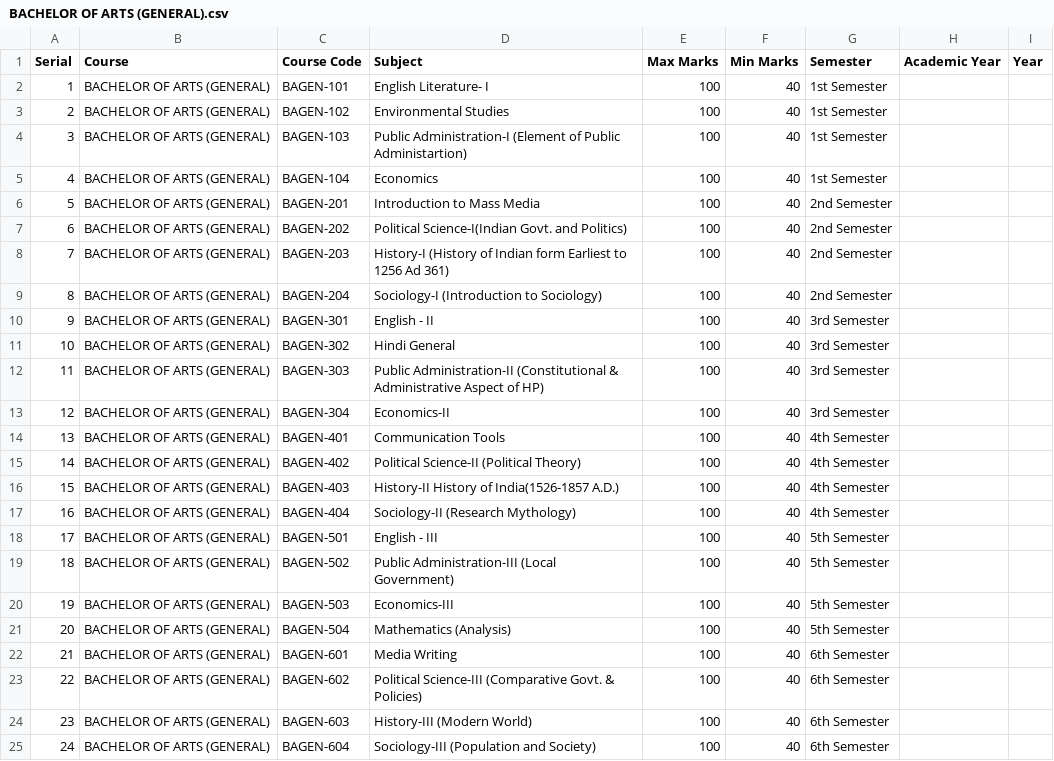
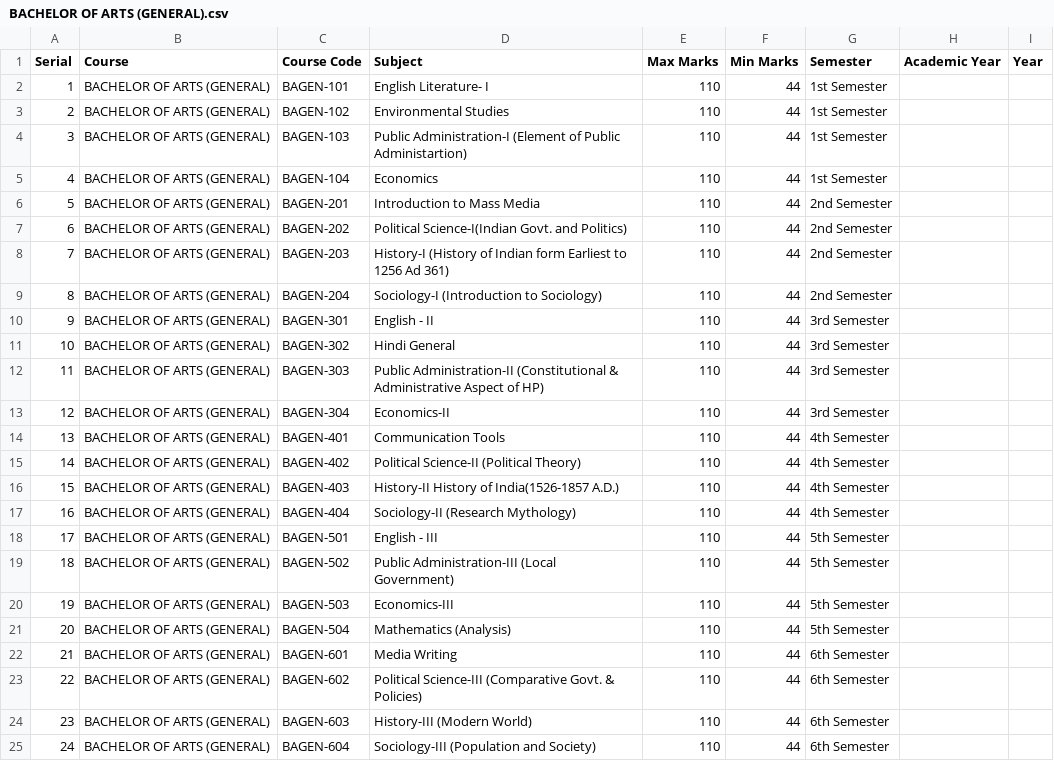
Before and after one commit to devsanskritivishwavidhlaya-create/Dev-Sanskriti-Vishwavidhlaya, a CSV file: Course/BACHELOR OF ARTS (GENERAL).csv, drawn as a sheet.

Commit message:
fix: fixed marks Th=60/Pr=40/Asg=10, added /api/import endpoint, updated CSVs to maxMarks=110

```diff
--- a/Course/BACHELOR OF ARTS (GENERAL).csv
+++ b/Course/BACHELOR OF ARTS (GENERAL).csv
@@ -1,25 +1,25 @@
 Serial,Course,Course Code,Subject,Max Marks,Min Marks,Semester,Academic Year,Year
-1,BACHELOR OF ARTS (GENERAL),BAGEN-101,English Literature- I,100,40,1st Semester,,
-2,BACHELOR OF ARTS (GENERAL),BAGEN-102,Environmental Studies,100,40,1st Semester,,
-3,BACHELOR OF ARTS (GENERAL),BAGEN-103,Public Administration-I (Element of Public Administartion),100,40,1st Semester,,
-4,BACHELOR OF ARTS (GENERAL),BAGEN-104,Economics,100,40,1st Semester,,
-5,BACHELOR OF ARTS (GENERAL),BAGEN-201,Introduction to Mass Media,100,40,2nd Semester,,
-6,BACHELOR OF ARTS (GENERAL),BAGEN-202,Political Science-I(Indian Govt. and Politics),100,40,2nd Semester,,
-7,BACHELOR OF ARTS (GENERAL),BAGEN-203,History-I (History of Indian form Earliest to 1256 Ad 361),100,40,2nd Semester,,
-8,BACHELOR OF ARTS (GENERAL),BAGEN-204,Sociology-I (Introduction to Sociology),100,40,2nd Semester,,
-9,BACHELOR OF ARTS (GENERAL),BAGEN-301,English - II,100,40,3rd Semester,,
-10,BACHELOR OF ARTS (GENERAL),BAGEN-302,Hindi General,100,40,3rd Semester,,
-11,BACHELOR OF ARTS (GENERAL),BAGEN-303,Public Administration-II (Constitutional & Administrative Aspect of HP),100,40,3rd Semester,,
-12,BACHELOR OF ARTS (GENERAL),BAGEN-304,Economics-II,100,40,3rd Semester,,
-13,BACHELOR OF ARTS (GENERAL),BAGEN-401,Communication Tools,100,40,4th Semester,,
-14,BACHELOR OF ARTS (GENERAL),BAGEN-402,Political Science-II (Political Theory),100,40,4th Semester,,
-15,BACHELOR OF ARTS (GENERAL),BAGEN-403,History-II History of India(1526-1857 A.D.),100,40,4th Semester,,
-16,BACHELOR OF ARTS (GENERAL),BAGEN-404,Sociology-II (Research Mythology),100,40,4th Semester,,
-17,BACHELOR OF ARTS (GENERAL),BAGEN-501,English - III,100,40,5th Semester,,
-18,BACHELOR OF ARTS (GENERAL),BAGEN-502,Public Administration-III (Local Government),100,40,5th Semester,,
-19,BACHELOR OF ARTS (GENERAL),BAGEN-503,Economics-III,100,40,5th Semester,,
-20,BACHELOR OF ARTS (GENERAL),BAGEN-504,Mathematics (Analysis),100,40,5th Semester,,
-21,BACHELOR OF ARTS (GENERAL),BAGEN-601,Media Writing ,100,40,6th Semester,,
-22,BACHELOR OF ARTS (GENERAL),BAGEN-602,Political Science-III (Comparative Govt. & Policies),100,40,6th Semester,,
-23,BACHELOR OF ARTS (GENERAL),BAGEN-603,History-III (Modern World),100,40,6th Semester,,
-24,BACHELOR OF ARTS (GENERAL),BAGEN-604,Sociology-III (Population and Society),100,40,6th Semester,,
+1,BACHELOR OF ARTS (GENERAL),BAGEN-101,English Literature- I,110,44,1st Semester,,
+2,BACHELOR OF ARTS (GENERAL),BAGEN-102,Environmental Studies,110,44,1st Semester,,
+3,BACHELOR OF ARTS (GENERAL),BAGEN-103,Public Administration-I (Element of Public Administartion),110,44,1st Semester,,
+4,BACHELOR OF ARTS (GENERAL),BAGEN-104,Economics,110,44,1st Semester,,
+5,BACHELOR OF ARTS (GENERAL),BAGEN-201,Introduction to Mass Media,110,44,2nd Semester,,
+6,BACHELOR OF ARTS (GENERAL),BAGEN-202,Political Science-I(Indian Govt. and Politics),110,44,2nd Semester,,
+7,BACHELOR OF ARTS (GENERAL),BAGEN-203,History-I (History of Indian form Earliest to 1256 Ad 361),110,44,2nd Semester,,
+8,BACHELOR OF ARTS (GENERAL),BAGEN-204,Sociology-I (Introduction to Sociology),110,44,2nd Semester,,
+9,BACHELOR OF ARTS (GENERAL),BAGEN-301,English - II,110,44,3rd Semester,,
+10,BACHELOR OF ARTS (GENERAL),BAGEN-302,Hindi General,110,44,3rd Semester,,
+11,BACHELOR OF ARTS (GENERAL),BAGEN-303,Public Administration-II (Constitutional & Administrative Aspect of HP),110,44,3rd Semester,,
+12,BACHELOR OF ARTS (GENERAL),BAGEN-304,Economics-II,110,44,3rd Semester,,
+13,BACHELOR OF ARTS (GENERAL),BAGEN-401,Communication Tools,110,44,4th Semester,,
+14,BACHELOR OF ARTS (GENERAL),BAGEN-402,Political Science-II (Political Theory),110,44,4th Semester,,
+15,BACHELOR OF ARTS (GENERAL),BAGEN-403,History-II History of India(1526-1857 A.D.),110,44,4th Semester,,
+16,BACHELOR OF ARTS (GENERAL),BAGEN-404,Sociology-II (Research Mythology),110,44,4th Semester,,
+17,BACHELOR OF ARTS (GENERAL),BAGEN-501,English - III,110,44,5th Semester,,
+18,BACHELOR OF ARTS (GENERAL),BAGEN-502,Public Administration-III (Local Government),110,44,5th Semester,,
+19,BACHELOR OF ARTS (GENERAL),BAGEN-503,Economics-III,110,44,5th Semester,,
+20,BACHELOR OF ARTS (GENERAL),BAGEN-504,Mathematics (Analysis),110,44,5th Semester,,
+21,BACHELOR OF ARTS (GENERAL),BAGEN-601,Media Writing ,110,44,6th Semester,,
+22,BACHELOR OF ARTS (GENERAL),BAGEN-602,Political Science-III (Comparative Govt. & Policies),110,44,6th Semester,,
+23,BACHELOR OF ARTS (GENERAL),BAGEN-603,History-III (Modern World),110,44,6th Semester,,
+24,BACHELOR OF ARTS (GENERAL),BAGEN-604,Sociology-III (Population and Society),110,44,6th Semester,,
```
Also changed, not shown: Course/BACHELOR OF TECHNOLOGY IN MECHANICAL.csv, 10 other files.
